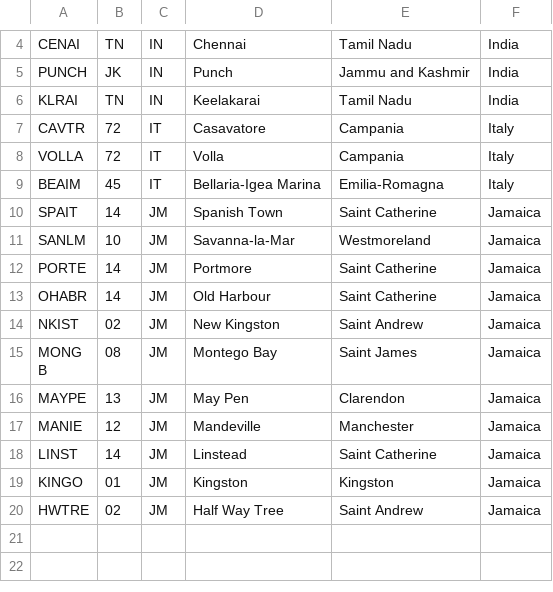
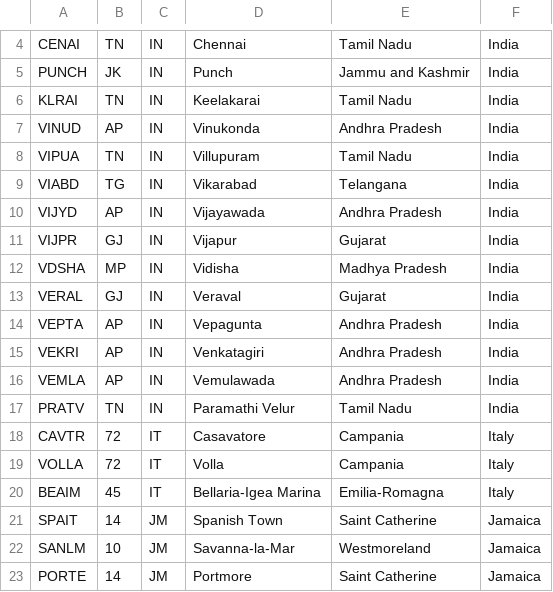
Before and after one commit to RealImage/challenge2016, a CSV file: regions.csv, drawn as a sheet; only a part is shown, gaps mark what is left out; the shorter side is filled out with more unchanged rows.

```diff
--- a/regions.csv
+++ b/regions.csv
@@ -6,2 +6,13 @@ PUNCH,JK,IN,Punch,Jammu and Kashmir,India
 KLRAI,TN,IN,Keelakarai,Tamil Nadu,India
+VINUD,AP,IN,Vinukonda,Andhra Pradesh,India
+VIPUA,TN,IN,Villupuram,Tamil Nadu,India
+VIABD,TG,IN,Vikarabad,Telangana,India
+VIJYD,AP,IN,Vijayawada,Andhra Pradesh,India
+VIJPR,GJ,IN,Vijapur,Gujarat,India
+VDSHA,MP,IN,Vidisha,Madhya Pradesh,India
+VERAL,GJ,IN,Veraval,Gujarat,India
+VEPTA,AP,IN,Vepagunta,Andhra Pradesh,India
+VEKRI,AP,IN,Venkatagiri,Andhra Pradesh,India
+VEMLA,AP,IN,Vemulawada,Andhra Pradesh,India
+PRATV,TN,IN,Paramathi Velur,Tamil Nadu,India
 CAVTR,72,IT,Casavatore,Campania,Italy
```
Also changed, not shown: 4 other files.
